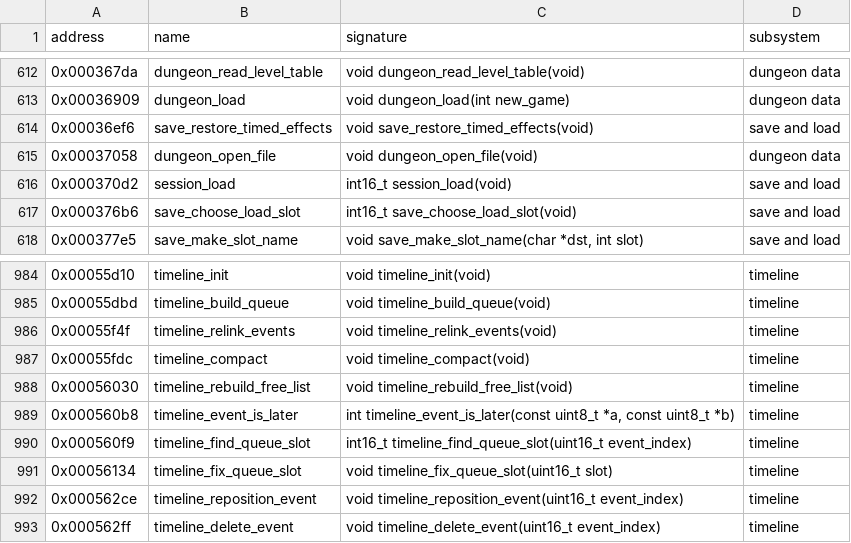
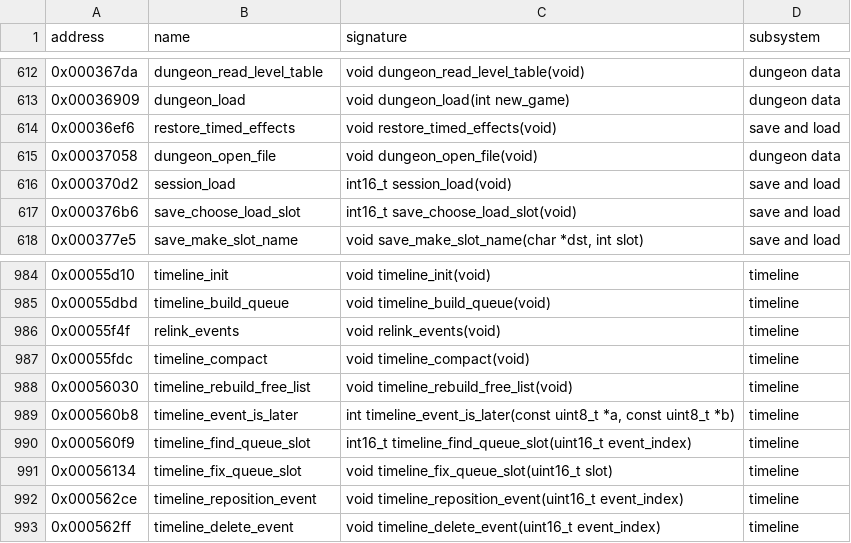
Before and after one commit to peterkmet/dm2mac, a CSV file: docs/skull-symbols.csv, drawn as a sheet; only a part is shown, gaps mark what is left out.

Commit message:
refactor: clean up engine/save, part 2
The constants of save.h and save.c form named blocks with one notation
each; the byte offsets of the event data and the game record become
The static helpers lose their module prefixes and take and return bool.
read_thing_list takes the square as a Position. save_write allocates its
order tables before it renames the old save, so an out-of-memory exit
leaves the files unchanged. The save files do not change.

Renamed: champion_slot -> held_thing
Renamed: set_champion_slot -> set_held_thing
Renamed: container_is_moneybox -> is_moneybox
Renamed: creature_is_static -> is_static_creature
Renamed: save_restore_timed_effects -> restore_timed_effects
Renamed: sensor_has_data -> has_sensor_data
Renamed: square_mask -> saved_bits_mask
Renamed: timeline_relink_events -> relink_events

```diff
--- a/docs/skull-symbols.csv
+++ b/docs/skull-symbols.csv
@@ -613,3 +613,3 @@ address,name,signature,subsystem
 0x00036909,dungeon_load,void dungeon_load(int new_game),dungeon data
-0x00036ef6,save_restore_timed_effects,void save_restore_timed_effects(void),save and load
+0x00036ef6,restore_timed_effects,void restore_timed_effects(void),save and load
 0x00037058,dungeon_open_file,void dungeon_open_file(void),dungeon data
@@ -985,3 +985,3 @@ address,name,signature,subsystem
 0x00055dbd,timeline_build_queue,void timeline_build_queue(void),timeline
-0x00055f4f,timeline_relink_events,void timeline_relink_events(void),timeline
+0x00055f4f,relink_events,void relink_events(void),timeline
 0x00055fdc,timeline_compact,void timeline_compact(void),timeline
```
Also changed, not shown: 5 other files.
